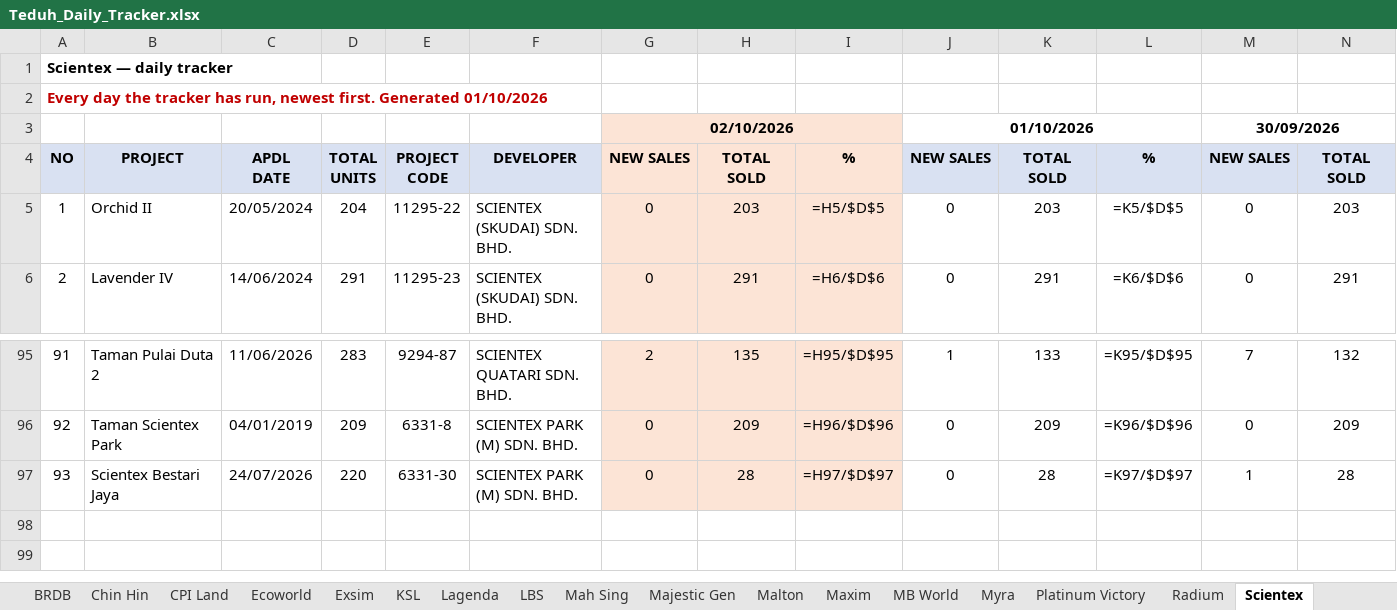
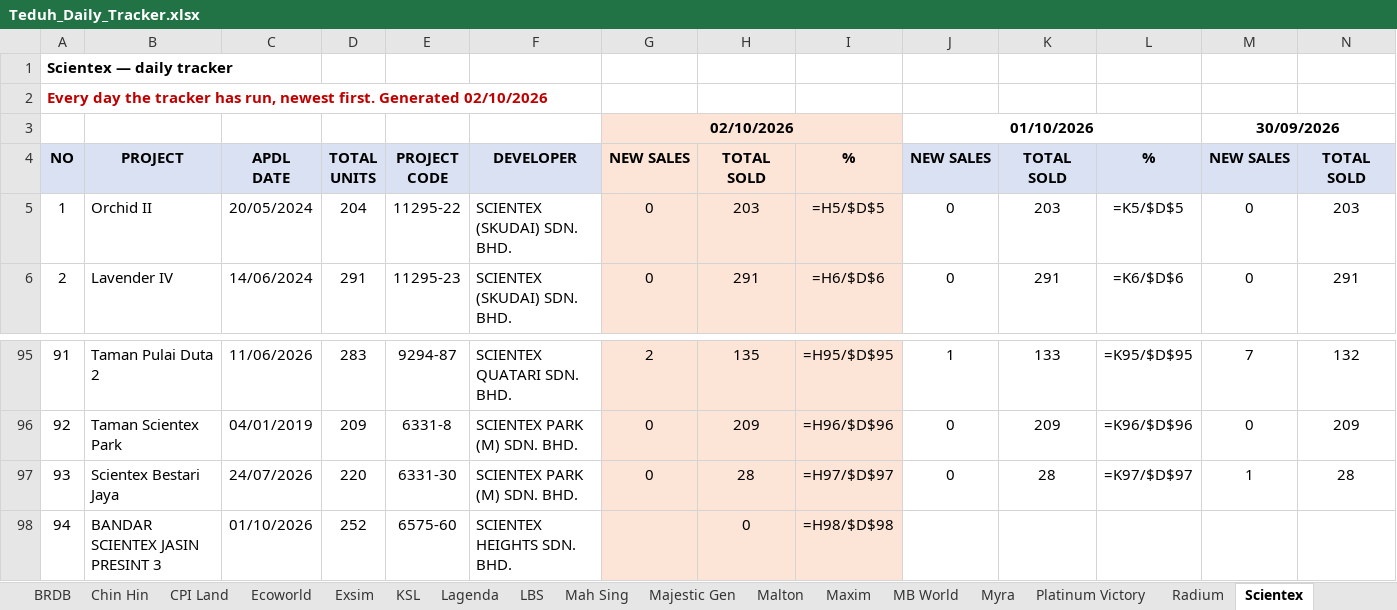
Before and after one commit to smtcu/teduh-tracker, an Excel workbook: docs/downloads/Teduh_Daily_Tracker.xlsx, sheet Scientex, drawn as a sheet; only a part is shown, gaps mark what is left out; values as stored, in another font and other column widths than the file's, no borders; formulas without a stored value are shown as written; rows hold the shown columns only; the diff names each change by its address in the sheet, - before the commit and + after, or states it on an @@ line.

```diff
--- a/docs/downloads/Teduh_Daily_Tracker.xlsx (sheet Scientex)
+++ b/docs/downloads/Teduh_Daily_Tracker.xlsx (sheet Scientex)
@@ column A renumbered in row 2 @@
+row 98: 94 | BANDAR SCIENTEX JASIN PRESINT 3 | 01/10/2026 | 252 | 6575-60 | SCIENTEX HEIGHTS SDN. BHD. |  | 0 | =H98/$D$98
```
Also changed, not shown: sheet Myra, sheet Lagenda, sheet Binastra, sheet Maxim, sheet Radium, sheet TS Law, 25 more sheets, docs/downloads/TEDUH_Competitor_Trackers.xlsx, docs/downloads/TEDUH_Unit_Types.xlsx, 18 other files.
